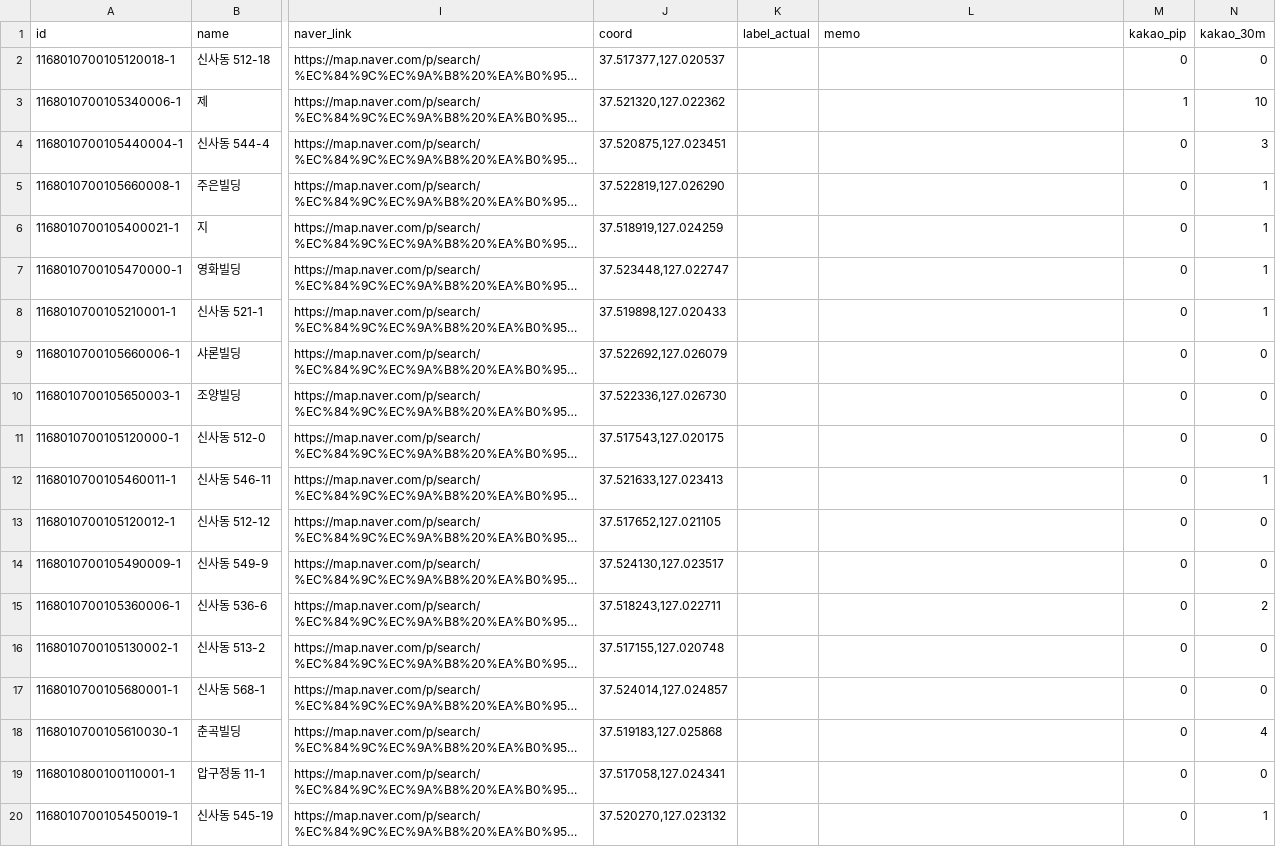
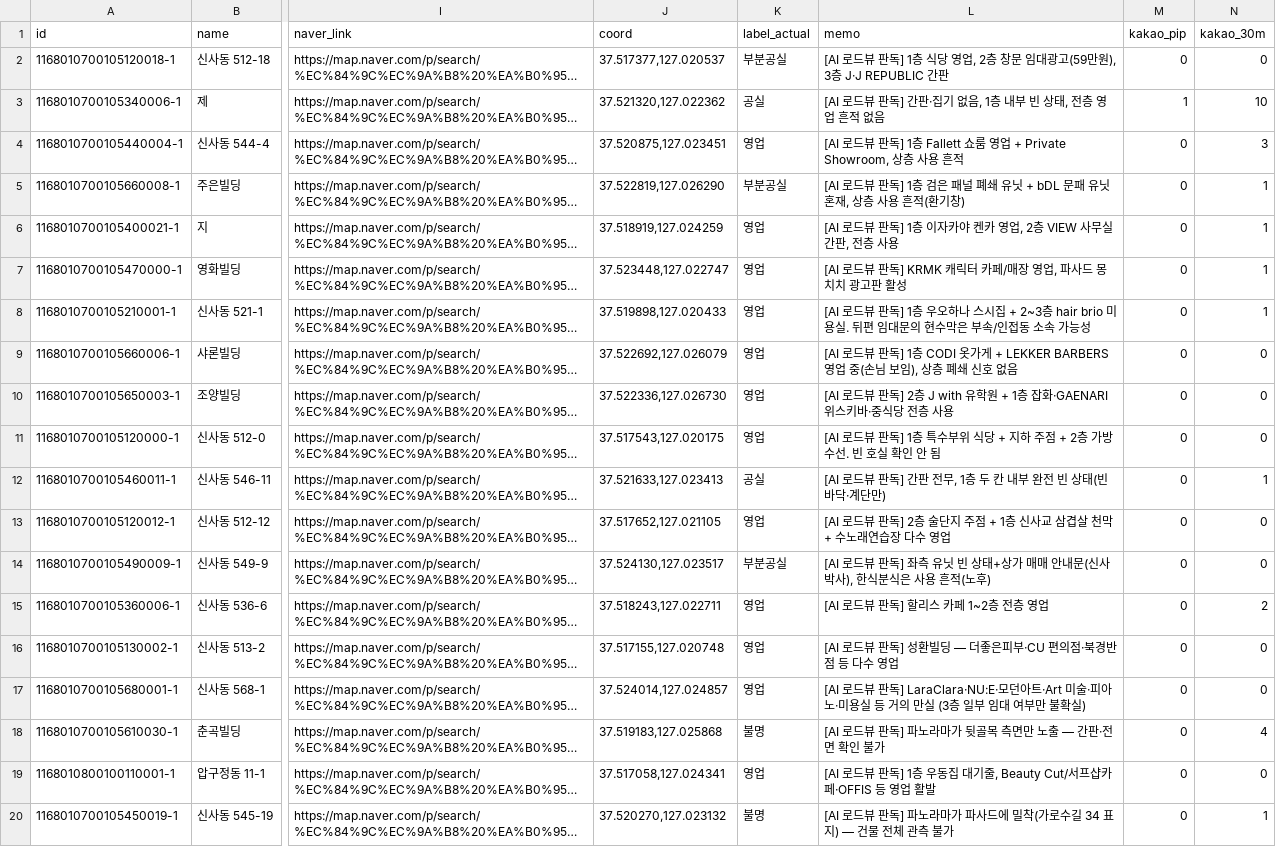
Before and after one commit to seoghyeonbag36-max/spaceos, a CSV file: data/validation/roadview_sample.csv, drawn as a sheet; only a part is shown, gaps mark what is left out; long unchanged cells end in …; the diff covers the shown part only; the diff names each change by its address in the sheet, - before the commit and + after, or states it on an @@ line.

```diff
--- a/data/validation/roadview_sample.csv
+++ b/data/validation/roadview_sample.csv
-K2 (label_actual): (empty)
+K2 (label_actual): 부분공실
-L2 (memo): (empty)
+L2 (memo): [AI 로드뷰 판독] 1층 식당 영업, 2층 창문 임대광고(59만원), 3층 J·J REPUBLIC 간판
-K3 (label_actual): (empty)
+K3 (label_actual): 공실
-L3 (memo): (empty)
+L3 (memo): [AI 로드뷰 판독] 간판·집기 없음, 1층 내부 빈 상태, 전층 영업 흔적 없음
-K4 (label_actual): (empty)
+K4 (label_actual): 영업
-L4 (memo): (empty)
+L4 (memo): [AI 로드뷰 판독] 1층 Fallett 쇼룸 영업 + Private Showroom, 상층 사용 흔적
-K5 (label_actual): (empty)
+K5 (label_actual): 부분공실
-L5 (memo): (empty)
+L5 (memo): [AI 로드뷰 판독] 1층 검은 패널 폐쇄 유닛 + bDL 문패 유닛 혼재, 상층 사용 흔적(환기창)
-K6:K11 (label_actual): (empty)
+K6:K11 (label_actual): 영업
-L6 (memo): (empty)
+L6 (memo): [AI 로드뷰 판독] 1층 이자카야 켄카 영업, 2층 VIEW 사무실 간판, 전층 사용
-L7 (memo): (empty)
+L7 (memo): [AI 로드뷰 판독] KRMK 캐릭터 카페/매장 영업, 파사드 몽치치 광고판 활성
-L8 (memo): (empty)
+L8 (memo): [AI 로드뷰 판독] 1층 우오하나 스시집 + 2~3층 hair brio 미용실. 뒤편 임대문의 현수막은 부속/인접동 소속 가능성
-L9 (memo): (empty)
+L9 (memo): [AI 로드뷰 판독] 1층 CODI 옷가게 + LEKKER BARBERS 영업 중(손님 보임), 상층 폐쇄 신호 없음
-L10 (memo): (empty)
+L10 (memo): [AI 로드뷰 판독] 2층 J with 유학원 + 1층 잡화·GAENARI 위스키바·중식당 전층 사용
-L11 (memo): (empty)
+L11 (memo): [AI 로드뷰 판독] 1층 특수부위 식당 + 지하 주점 + 2층 가방수선. 빈 호실 확인 안 됨
-K12 (label_actual): (empty)
+K12 (label_actual): 공실
-L12 (memo): (empty)
+L12 (memo): [AI 로드뷰 판독] 간판 전무, 1층 두 칸 내부 완전 빈 상태(빈 바닥·계단만)
-K13 (label_actual): (empty)
+K13 (label_actual): 영업
-L13 (memo): (empty)
+L13 (memo): [AI 로드뷰 판독] 2층 술단지 주점 + 1층 신사교 삼겹살 천막 + 수노래연습장 다수 영업
-K14 (label_actual): (empty)
+K14 (label_actual): 부분공실
-L14 (memo): (empty)
+L14 (memo): [AI 로드뷰 판독] 좌측 유닛 빈 상태+상가 매매 안내문(신사박사), 한식분식은 사용 흔적(노후)
-K15:K17 (label_actual): (empty)
+K15:K17 (label_actual): 영업
-L15 (memo): (empty)
+L15 (memo): [AI 로드뷰 판독] 할리스 카페 1~2층 전층 영업
-L16 (memo): (empty)
+L16 (memo): [AI 로드뷰 판독] 성환빌딩 — 더좋은피부·CU 편의점·북경반점 등 다수 영업
-L17 (memo): (empty)
+L17 (memo): [AI 로드뷰 판독] LaraClara·NU:E·모던아트·Art 미술·피아노·미용실 등 거의 만실 (3층 일부 임대 여부만 불확실)
-K18 (label_actual): (empty)
+K18 (label_actual): 불명
-L18 (memo): (empty)
+L18 (memo): [AI 로드뷰 판독] 파노라마가 뒷골목 측면만 노출 — 간판·전면 확인 불가
-K19 (label_actual): (empty)
+K19 (label_actual): 영업
-L19 (memo): (empty)
+L19 (memo): [AI 로드뷰 판독] 1층 우동집 대기줄, Beauty Cut/서프샵카페·OFFIS 등 영업 활발
-K20 (label_actual): (empty)
+K20 (label_actual): 불명
-L20 (memo): (empty)
+L20 (memo): [AI 로드뷰 판독] 파노라마가 파사드에 밀착(가로수길 34 표지) — 건물 전체 관측 불가
```
Also changed, not shown: 22 edited cells elsewhere in this file, 4 other files.
